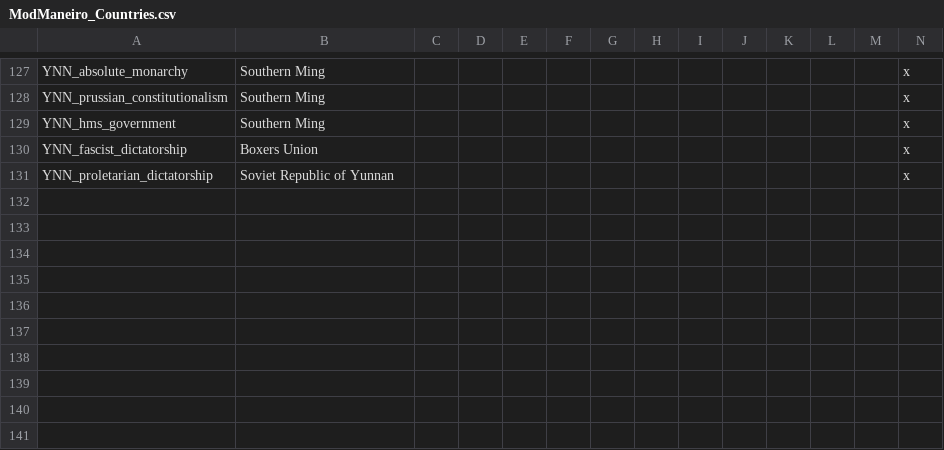
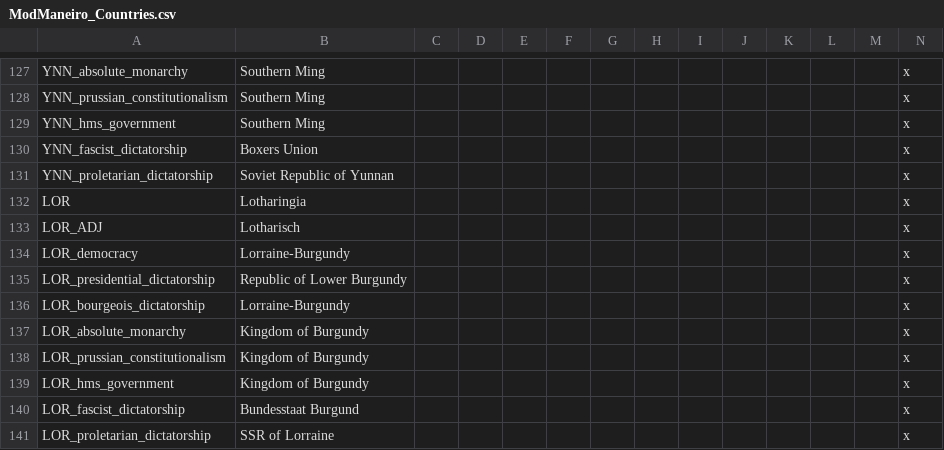
Before and after one commit to marselosgcc/The-Eastern-Brotherhood-Mod, a CSV file: ABC/localisation/ModManeiro_Countries.csv, drawn as a sheet; only a part is shown, gaps mark what is left out; rows hold the shown columns only; the diff names each change by its address in the sheet, - before the commit and + after, or states it on an @@ line.

```diff
--- a/ABC/localisation/ModManeiro_Countries.csv
+++ b/ABC/localisation/ModManeiro_Countries.csv
+row 132: LOR | Lotharingia |  |  |  |  |  |  |  |  |  |  |  | x
+row 133: LOR_ADJ | Lotharisch |  |  |  |  |  |  |  |  |  |  |  | x
+row 134: LOR_democracy | Lorraine-Burgundy |  |  |  |  |  |  |  |  |  |  |  | x
+row 135: LOR_presidential_dictatorship | Republic of Lower Burgundy |  |  |  |  |  |  |  |  |  |  |  | x
+row 136: LOR_bourgeois_dictatorship | Lorraine-Burgundy |  |  |  |  |  |  |  |  |  |  |  | x
+row 137: LOR_absolute_monarchy | Kingdom of Burgundy |  |  |  |  |  |  |  |  |  |  |  | x
+row 138: LOR_prussian_constitutionalism | Kingdom of Burgundy |  |  |  |  |  |  |  |  |  |  |  | x
+row 139: LOR_hms_government | Kingdom of Burgundy |  |  |  |  |  |  |  |  |  |  |  | x
+row 140: LOR_fascist_dictatorship | Bundesstaat Burgund |  |  |  |  |  |  |  |  |  |  |  | x
+row 141: LOR_proletarian_dictatorship | SSR of Lorraine |  |  |  |  |  |  |  |  |  |  |  | x
```
Also changed, not shown: ABC/localisation/00_HPM_countries.csv, 5 other files.
